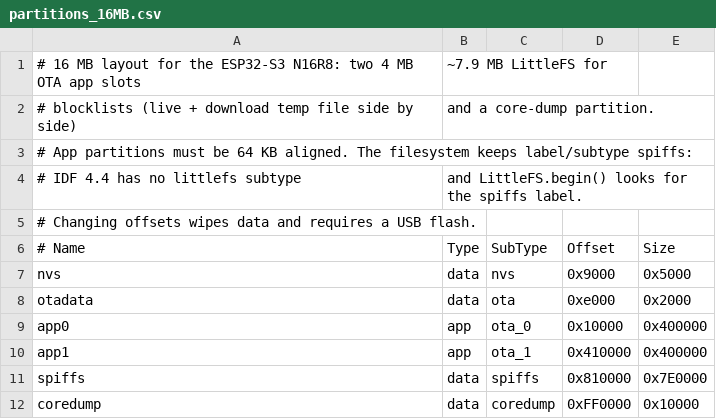
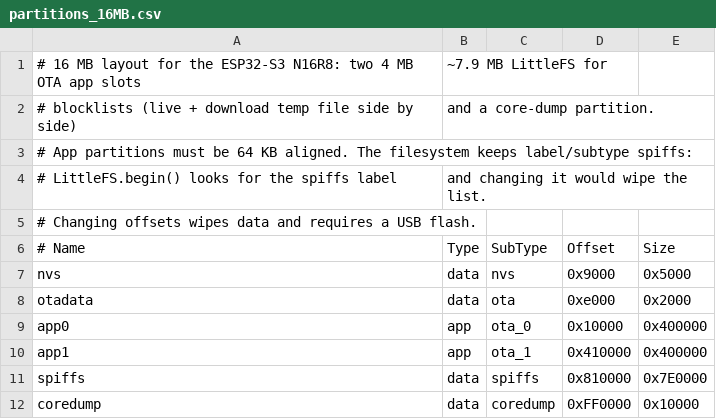
Before and after one commit to denzilrdz/esp32-s3-adblock, a CSV file: partitions_16MB.csv, drawn as a sheet.

```diff
--- a/partitions_16MB.csv
+++ b/partitions_16MB.csv
@@ -3,3 +3,3 @@
 # App partitions must be 64 KB aligned. The filesystem keeps label/subtype spiffs:
-# IDF 4.4 has no littlefs subtype, and LittleFS.begin() looks for the spiffs label.
+# LittleFS.begin() looks for the spiffs label, and changing it would wipe the list.
 # Changing offsets wipes data and requires a USB flash.
```
Also changed, not shown: 12 other files.
